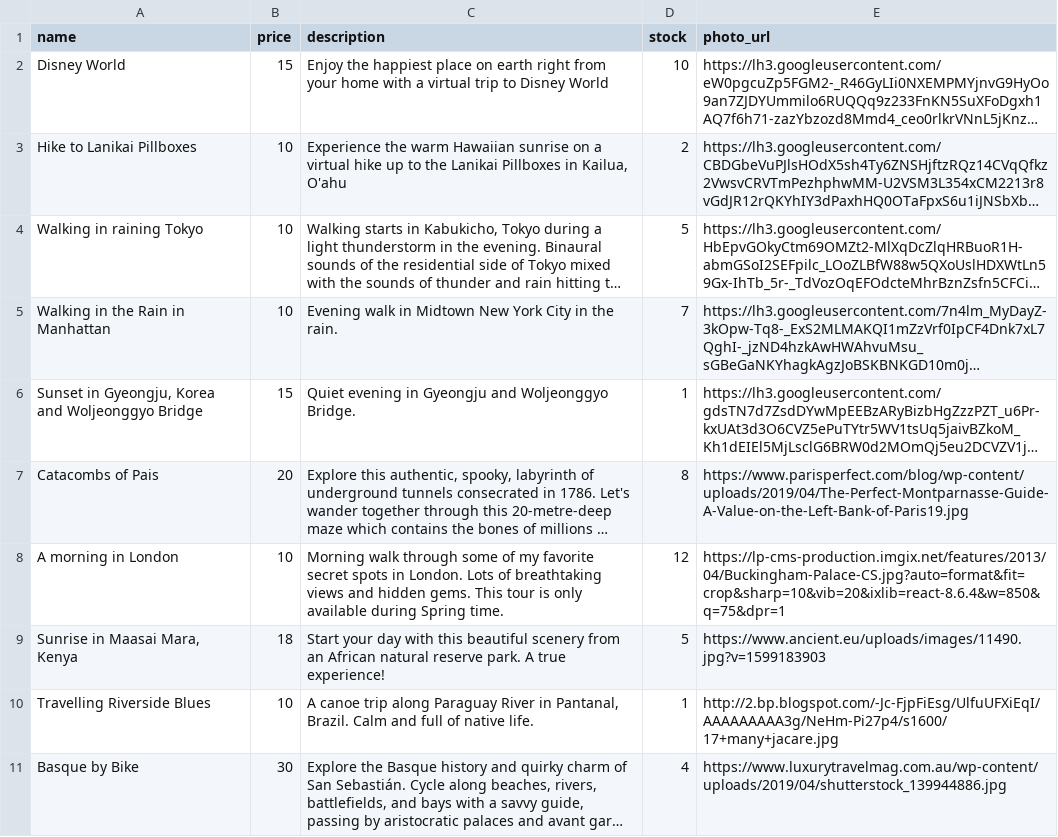
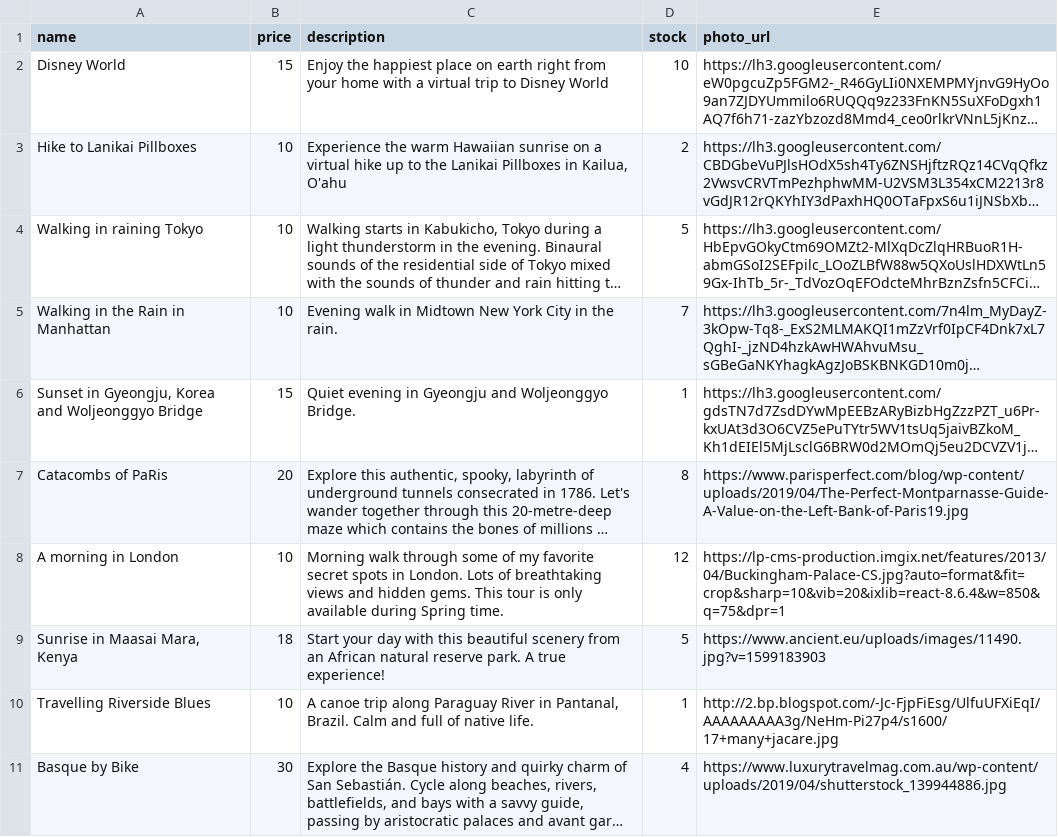
Before and after one commit to Jing-321/betsy, a CSV file: db/products-seeds.csv, drawn as a sheet; only a part is shown; long unchanged cells end in …; the diff names each change by its address in the sheet, - before the commit and + after, or states it on an @@ line.

```diff
--- a/db/products-seeds.csv
+++ b/db/products-seeds.csv
-A7 (name): Catacombs of Pais
+A7 (name): Catacombs of PaRis
```
Also changed, not shown: 1 other file.
